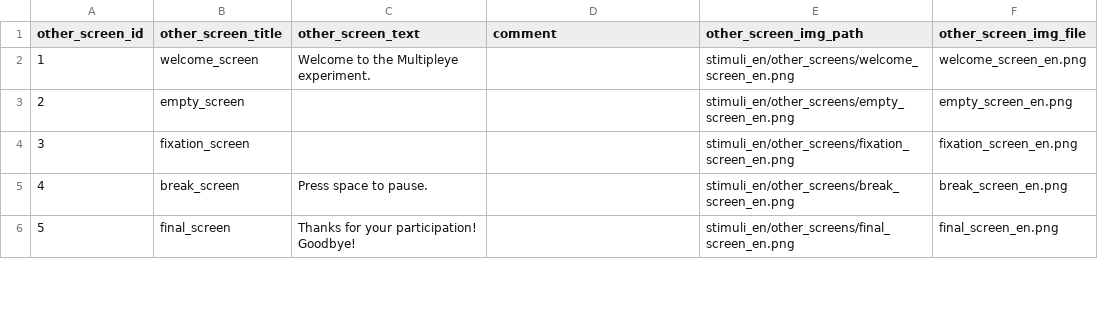
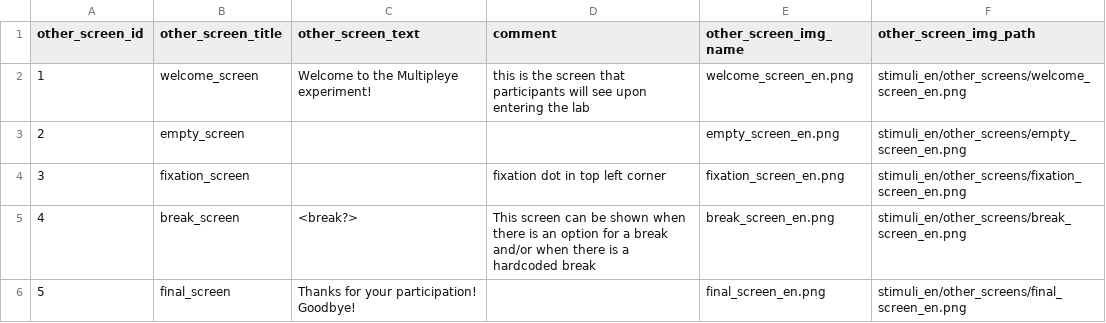
Before and after one commit to MultiplEYE-COST/wg1-experiment-implementation, a CSV file: experiment_implementation/data/multipleye-other-screens-en_with_img_paths.csv, drawn as a sheet; only a part is shown; removed rows and columns are numbered as before the commit, all else as after; the diff covers the shown part only; the diff names each change by its address in the sheet, - before the commit and + after, or states it on an @@ line.

```diff
--- a/experiment_implementation/data/multipleye-other-screens-en_with_img_paths.csv
+++ b/experiment_implementation/data/multipleye-other-screens-en_with_img_paths.csv
+column E (other_screen_img_name), rows 2-6: welcome_screen_en.png | empty_screen_en.png | fixation_screen_en.png | break_screen_en.png | final_screen_en.png
-column F (other_screen_img_file), rows 2-6: welcome_screen_en.png | empty_screen_en.png | fixation_screen_en.png | break_screen_en.png | final_screen_en.png
-C2 (other_screen_text): Welcome to the Multipleye experiment.
+C2 (other_screen_text): Welcome to the Multipleye experiment!
-D2 (comment): (empty)
+D2 (comment): this is the screen that participants will see upon entering the lab
-D4 (comment): (empty)
+D4 (comment): fixation dot in top left corner
-C5 (other_screen_text): Press space to pause.
+C5 (other_screen_text): <break?>
-D5 (comment): (empty)
+D5 (comment): This screen can be shown when there is an option for a break and/or when there is a hardcoded break
```
Also changed, not shown: 1 added row and 7 edited cells elsewhere in this file, 27 other files.
